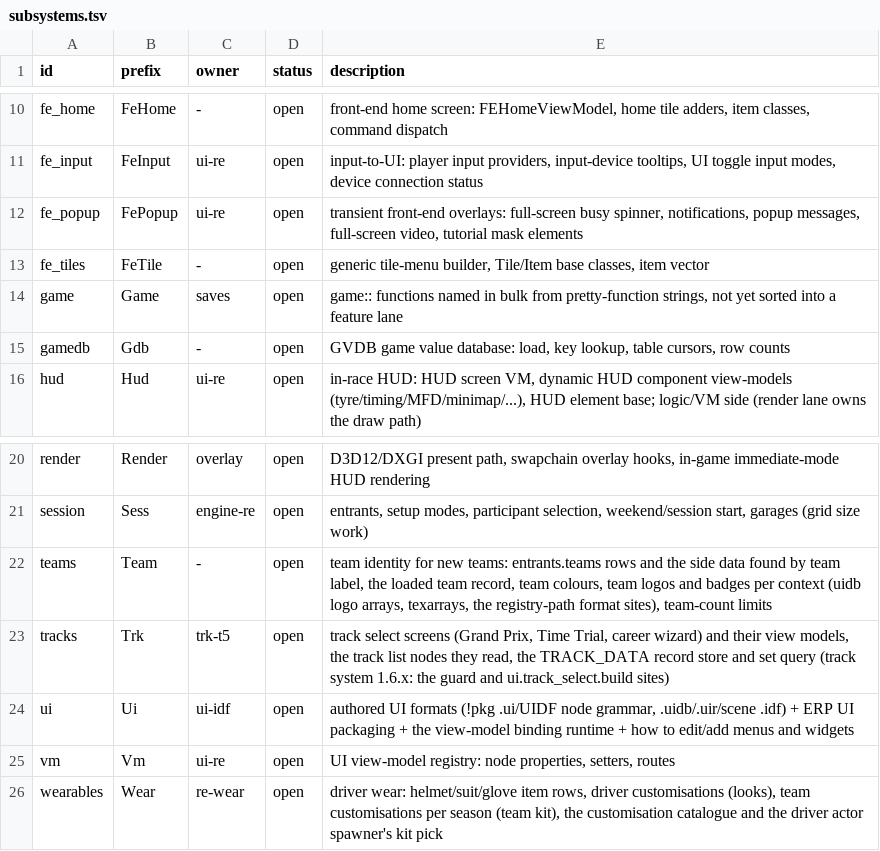
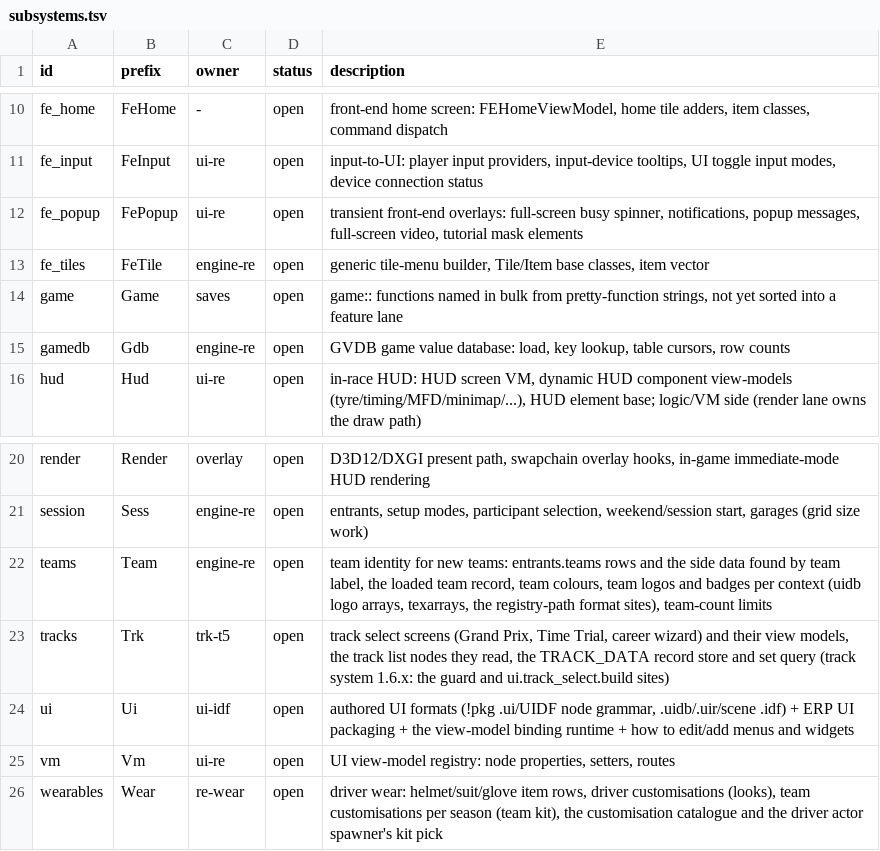
Before and after one commit to BastianFrese/erc-launcher-1918, a TSV file: re/db/subsystems.tsv, drawn as a sheet; only a part is shown, gaps mark what is left out.

```diff
--- a/re/db/subsystems.tsv
+++ b/re/db/subsystems.tsv
@@ -12,5 +12,5 @@ fe_input	FeInput	ui-re	open	input-to-UI: player input providers, input-device to
 fe_popup	FePopup	ui-re	open	transient front-end overlays: full-screen busy spinner, notifications, popup messages, full-screen video, tutorial mask elements
-fe_tiles	FeTile	-	open	generic tile-menu builder, Tile/Item base classes, item vector
+fe_tiles	FeTile	engine-re	open	generic tile-menu builder, Tile/Item base classes, item vector
 game	Game	saves	open	game:: functions named in bulk from pretty-function strings, not yet sorted into a feature lane
-gamedb	Gdb	-	open	GVDB game value database: load, key lookup, table cursors, row counts
+gamedb	Gdb	engine-re	open	GVDB game value database: load, key lookup, table cursors, row counts
 hud	Hud	ui-re	open	in-race HUD: HUD screen VM, dynamic HUD component view-models (tyre/timing/MFD/minimap/...), HUD element base; logic/VM side (render lane owns the draw path)
@@ -21,3 +21,3 @@ render	Render	overlay	open	D3D12/DXGI present path, swapchain overlay hooks, in-
 session	Sess	engine-re	open	entrants, setup modes, participant selection, weekend/session start, garages (grid size work)
-teams	Team	-	open	team identity for new teams: entrants.teams rows and the side data found by team label, the loaded team record, team colours, team logos and badges per context (uidb logo arrays, texarrays, the registry-path format sites), team-count limits
+teams	Team	engine-re	open	team identity for new teams: entrants.teams rows and the side data found by team label, the loaded team record, team colours, team logos and badges per context (uidb logo arrays, texarrays, the registry-path format sites), team-count limits
 tracks	Trk	trk-t5	open	track select screens (Grand Prix, Time Trial, career wizard) and their view models, the track list nodes they read, the TRACK_DATA record store and set query (track system 1.6.x: the guard and ui.track_select.build sites)
```
Also changed, not shown: re/db/function_names.tsv, 10 other files.
